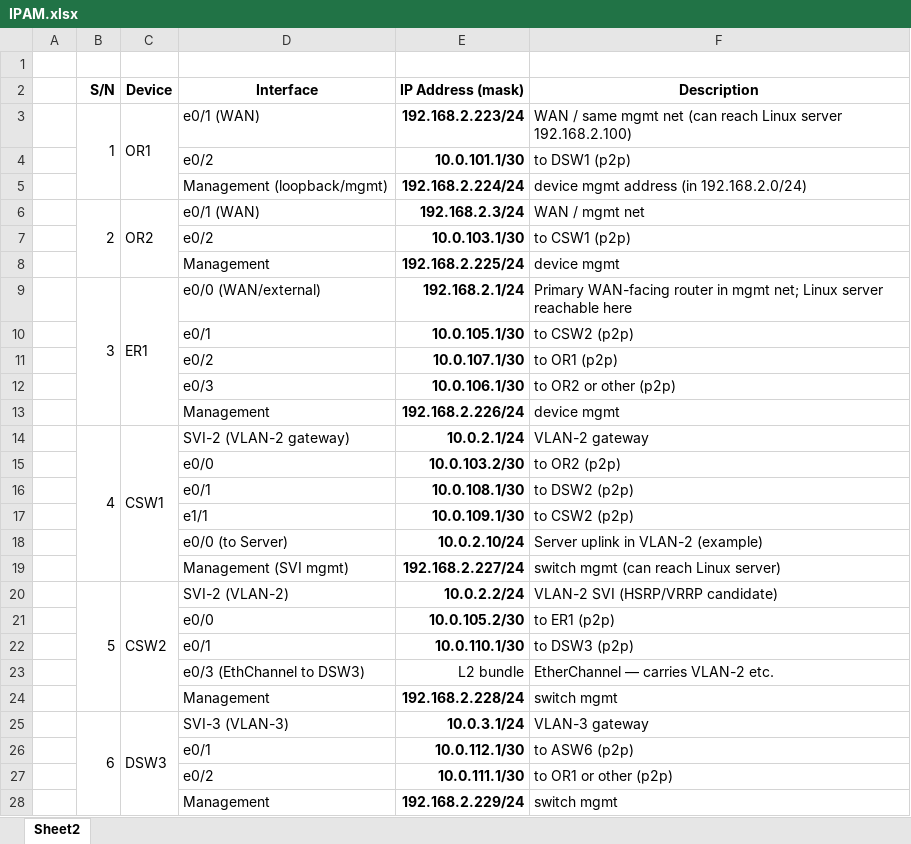
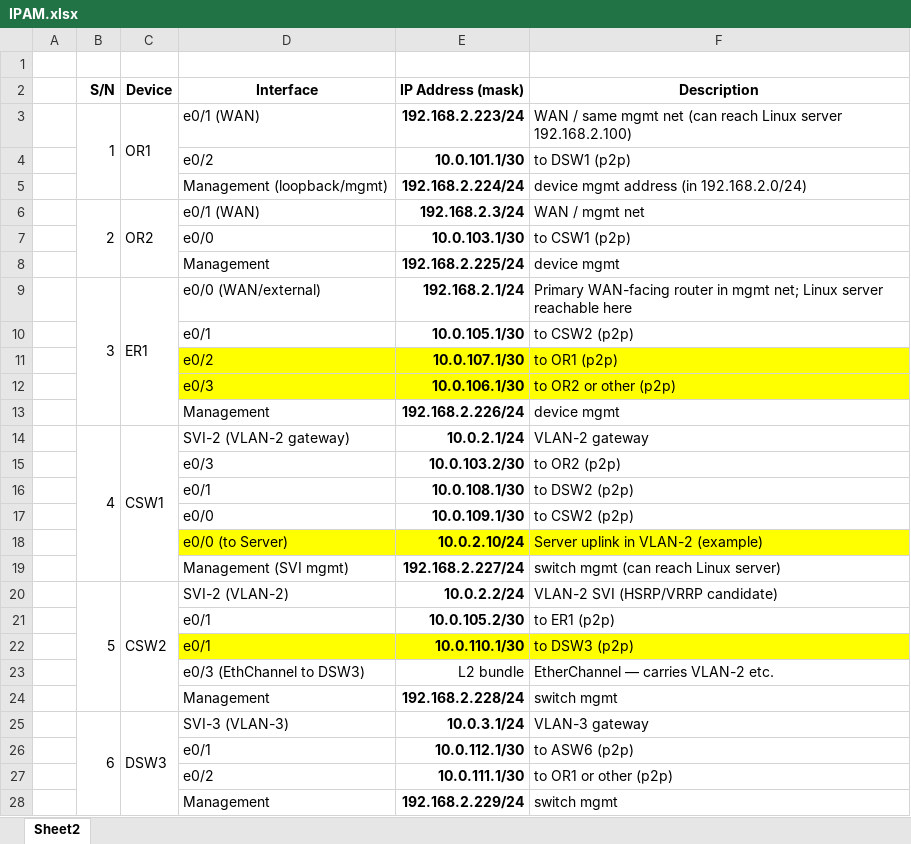
Before and after one commit to chukwudi-ezenwaba/Network-Automation-Lab, an Excel workbook: 01_server_setup/03.ip_address_management/IPAM.xlsx, sheet Sheet2, drawn as a sheet; only a part is shown; values as stored, in another font and other column widths than the file's, no borders; the diff covers the shown part only; the diff names each change by its address in the sheet, - before the commit and + after, or states it on an @@ line.

```diff
--- a/01_server_setup/03.ip_address_management/IPAM.xlsx (sheet Sheet2)
+++ b/01_server_setup/03.ip_address_management/IPAM.xlsx (sheet Sheet2)
-D7 (Interface): e0/2
+D7 (Interface): e0/0
-D11:F12 fill: none
+D11:F12 fill: #FFFF00
-D15 (Interface): e0/0
+D15 (Interface): e0/3
-D17 (Interface): e1/1
+D17 (Interface): e0/0
-D18:F18 fill: none
+D18:F18 fill: #FFFF00
-D21 (Interface): e0/0
+D21 (Interface): e0/1
-D22:F22 fill: none
+D22:F22 fill: #FFFF00
```
Also changed, not shown: 1 added row and 2 edited cells elsewhere in this sheet, 15 other files.
